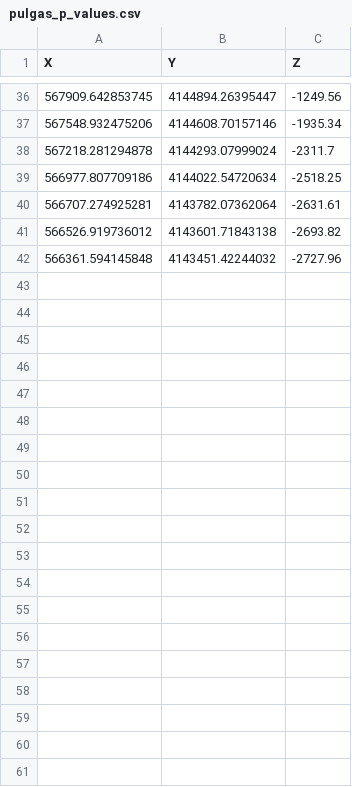
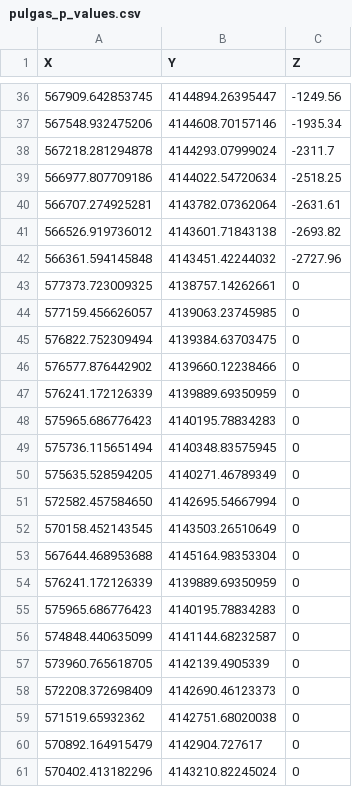
Before and after one commit to gehilley/FFTBVisualization, a CSV file: pulgas_p_values.csv, drawn as a sheet; only a part is shown, gaps mark what is left out; the diff covers the shown part only; the diff names each change by its address in the sheet, - before the commit and + after, or states it on an @@ line.

Commit message:
updated pulgas csv

```diff
--- a/pulgas_p_values.csv
+++ b/pulgas_p_values.csv
+row 43: 577373.723009325 | 4138757.14262661 | 0
+row 44: 577159.456626057 | 4139063.23745985 | 0
+row 45: 576822.752309494 | 4139384.63703475 | 0
+row 46: 576577.876442902 | 4139660.12238466 | 0
+row 47: 576241.172126339 | 4139889.69350959 | 0
+row 48: 575965.686776423 | 4140195.78834283 | 0
+row 49: 575736.115651494 | 4140348.83575945 | 0
+row 50: 575635.528594205 | 4140271.46789349 | 0
+row 51: 572582.457584650 | 4142695.54667994 | 0
+row 52: 570158.452143545 | 4143503.26510649 | 0
+row 53: 567644.468953688 | 4145164.98353304 | 0
+row 54: 576241.172126339 | 4139889.69350959 | 0
+row 55: 575965.686776423 | 4140195.78834283 | 0
+row 56: 574848.440635099 | 4141144.68232587 | 0
+row 57: 573960.765618705 | 4142139.4905339 | 0
+row 58: 572208.372698409 | 4142690.46123373 | 0
+row 59: 571519.65932362 | 4142751.68020038 | 0
+row 60: 570892.164915479 | 4142904.727617 | 0
+row 61: 570402.413182296 | 4143210.82245024 | 0
```
Also changed, not shown: 15 added rows elsewhere in this file, 2 other files.
